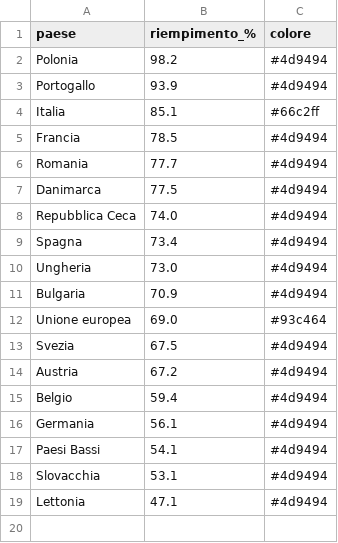
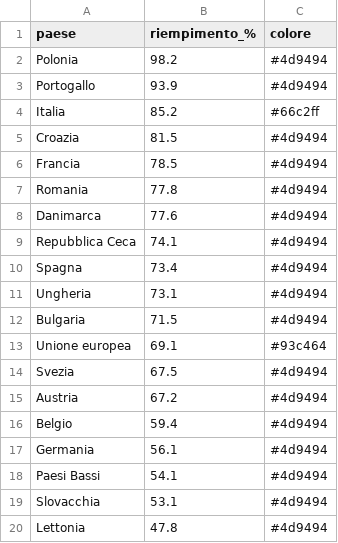
Before and after one commit to sanellia97-lab/stoccaggio-gas-ue, a CSV file: data.csv, drawn as a sheet.

```diff
--- a/data.csv
+++ b/data.csv
@@ -3,11 +3,12 @@ Polonia,98.2,#4d9494
 Portogallo,93.9,#4d9494
-Italia,85.1,#66c2ff
+Italia,85.2,#66c2ff
+Croazia,81.5,#4d9494
 Francia,78.5,#4d9494
-Romania,77.7,#4d9494
-Danimarca,77.5,#4d9494
-Repubblica Ceca,74.0,#4d9494
+Romania,77.8,#4d9494
+Danimarca,77.6,#4d9494
+Repubblica Ceca,74.1,#4d9494
 Spagna,73.4,#4d9494
-Ungheria,73.0,#4d9494
-Bulgaria,70.9,#4d9494
-Unione europea,69.0,#93c464
+Ungheria,73.1,#4d9494
+Bulgaria,71.5,#4d9494
+Unione europea,69.1,#93c464
 Svezia,67.5,#4d9494
@@ -18,2 +19,2 @@ Paesi Bassi,54.1,#4d9494
 Slovacchia,53.1,#4d9494
-Lettonia,47.1,#4d9494
+Lettonia,47.8,#4d9494
```
Also changed, not shown: data_en.csv.
